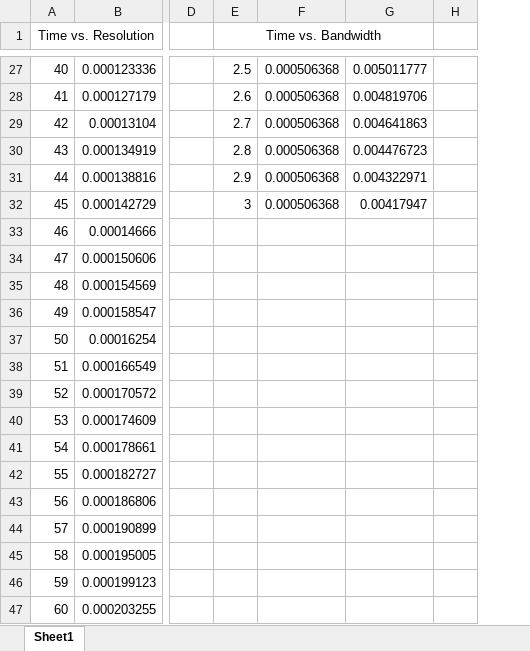
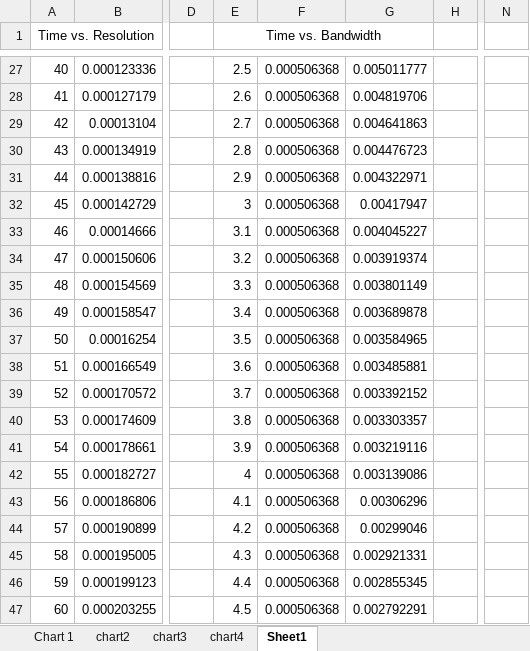
Before and after one commit to simonscott/ewallpaper_imaging, an Excel workbook: results/modeled_times.xlsx, sheet Sheet1, drawn as a sheet; only a part is shown, gaps mark what is left out; values as stored, in another font and other column widths than the file's, no borders; charts and pictures not drawn; the diff covers the shown part only; the diff names each change by its address in the sheet, - before the commit and + after, or states it on an @@ line.

```diff
--- a/results/modeled_times.xlsx (sheet Sheet1)
+++ b/results/modeled_times.xlsx (sheet Sheet1)
+sheet tab: Chart 1
+sheet tab: chart2
+sheet tab: chart3
+sheet tab: chart4
+column N, empty
-E33 (Time vs. Bandwidth): (empty)
+E33 (Time vs. Bandwidth): 3.1
-F33:F47: (empty)
+F33:F47: 0.000506368
-G33: (empty)
+G33: 0.004045227
-E34 (Time vs. Bandwidth): (empty)
+E34 (Time vs. Bandwidth): 3.2
-G34: (empty)
+G34: 0.003919374
-E35 (Time vs. Bandwidth): (empty)
+E35 (Time vs. Bandwidth): 3.3
-G35: (empty)
+G35: 0.003801149
-E36 (Time vs. Bandwidth): (empty)
+E36 (Time vs. Bandwidth): 3.4
-G36: (empty)
+G36: 0.003689878
-E37 (Time vs. Bandwidth): (empty)
+E37 (Time vs. Bandwidth): 3.5
-G37: (empty)
+G37: 0.003584965
-E38 (Time vs. Bandwidth): (empty)
+E38 (Time vs. Bandwidth): 3.6
-G38: (empty)
+G38: 0.003485881
-E39 (Time vs. Bandwidth): (empty)
+E39 (Time vs. Bandwidth): 3.7
-G39: (empty)
+G39: 0.003392152
-E40 (Time vs. Bandwidth): (empty)
+E40 (Time vs. Bandwidth): 3.8
-G40: (empty)
+G40: 0.003303357
-E41 (Time vs. Bandwidth): (empty)
+E41 (Time vs. Bandwidth): 3.9
-G41: (empty)
+G41: 0.003219116
-E42 (Time vs. Bandwidth): (empty)
+E42 (Time vs. Bandwidth): 4
-G42: (empty)
+G42: 0.003139086
-E43 (Time vs. Bandwidth): (empty)
+E43 (Time vs. Bandwidth): 4.1
-G43: (empty)
+G43: 0.00306296
-E44 (Time vs. Bandwidth): (empty)
+E44 (Time vs. Bandwidth): 4.2
-G44: (empty)
+G44: 0.00299046
-E45 (Time vs. Bandwidth): (empty)
+E45 (Time vs. Bandwidth): 4.3
-G45: (empty)
+G45: 0.002921331
-E46 (Time vs. Bandwidth): (empty)
+E46 (Time vs. Bandwidth): 4.4
-G46: (empty)
+G46: 0.002855345
-E47 (Time vs. Bandwidth): (empty)
+E47 (Time vs. Bandwidth): 4.5
-G47: (empty)
+G47: 0.002792291
```
Also changed, not shown: 165 edited cells elsewhere in this sheet, charts or pictures, 14 other files.
